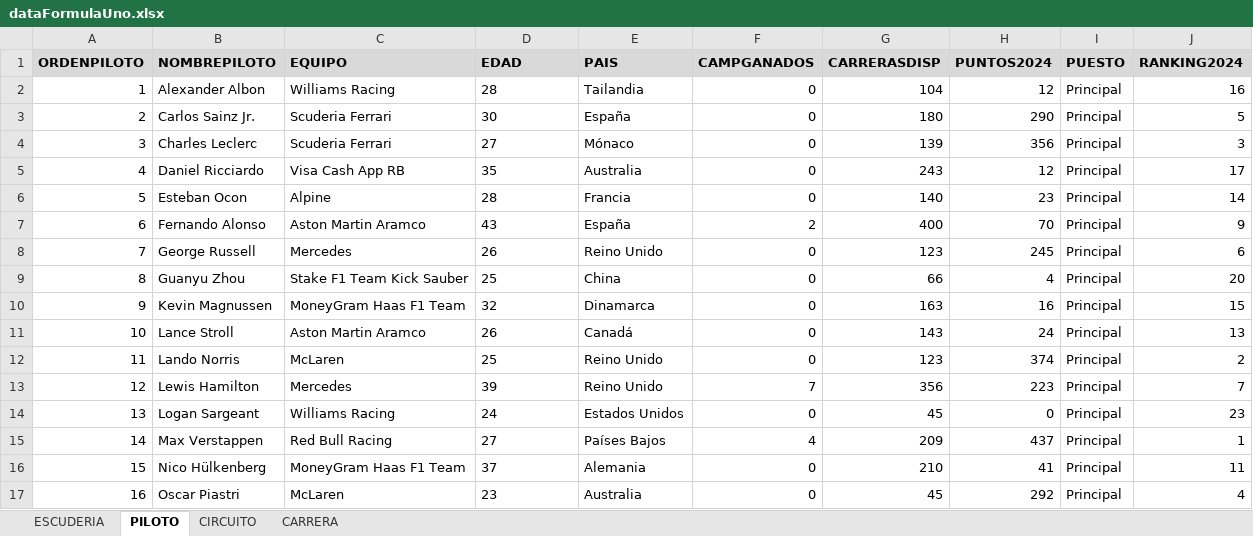
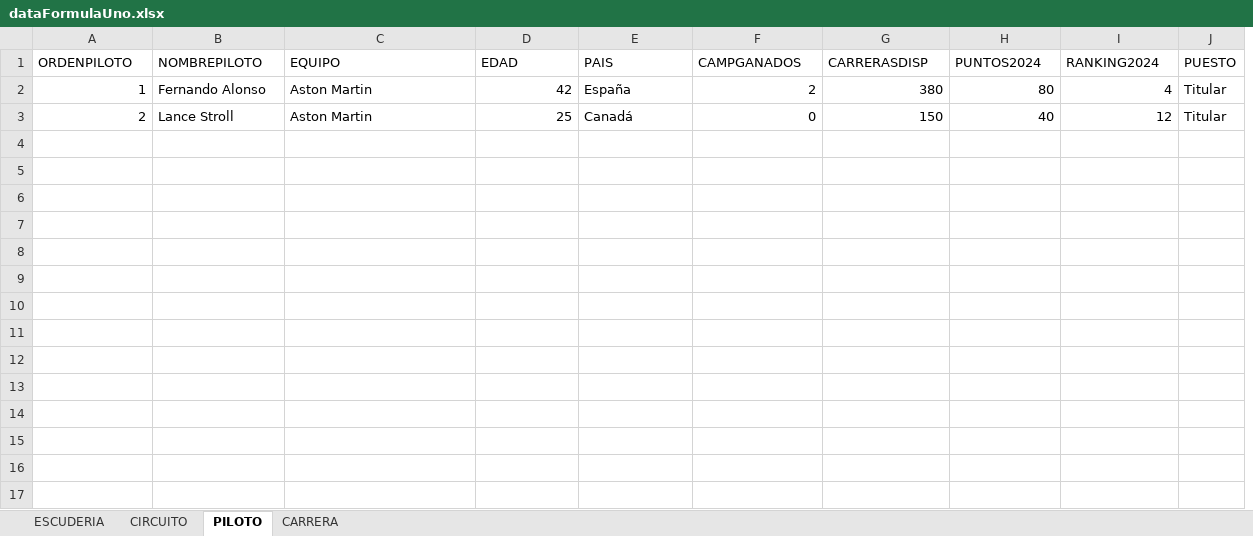
Before and after one commit to anamariatovar/formula1-simulator-java, an Excel workbook: src/main/resources/dataFormulaUno.xlsx, sheet PILOTO, drawn as a sheet; only a part is shown; values as stored, in another font and other column widths than the file's, no borders; removed rows and columns are numbered as before the commit, all else as after; the diff covers the shown part only; the diff names each change by its address in the sheet, - before the commit and + after, or states it on an @@ line.

```diff
--- a/src/main/resources/dataFormulaUno.xlsx (sheet PILOTO)
+++ b/src/main/resources/dataFormulaUno.xlsx (sheet PILOTO)
@@ sheet tab order changed: ESCUDERIA | CIRCUITO | PILOTO | CARRERA @@
-column I (PUESTO), rows 2-3: Principal | Principal
+column J (PUESTO), rows 2-3: Titular | Titular
@@ A1:H1 fill: #D9D9D9 → none, bold: on → off @@
@@ I1 fill: #D9D9D9 → none, bold: on → off @@
-B2 (NOMBREPILOTO): Alexander Albon
+B2 (NOMBREPILOTO): Fernando Alonso
-C2 (EQUIPO): Williams Racing
+C2 (EQUIPO): Aston Martin
-D2 (EDAD): 28
+D2 (EDAD): 42
-D2:D3 alignment: left
+D2:D3 alignment: right
-E2 (PAIS): Tailandia
+E2 (PAIS): España
-F2 (CAMPGANADOS): 0
+F2 (CAMPGANADOS): 2
-G2 (CARRERASDISP): 104
+G2 (CARRERASDISP): 380
-H2 (PUNTOS2024): 12
+H2 (PUNTOS2024): 80
-I2 (RANKING2024): 16
+I2 (RANKING2024): 4
-B3 (NOMBREPILOTO): Carlos Sainz Jr.
+B3 (NOMBREPILOTO): Lance Stroll
-C3 (EQUIPO): Scuderia Ferrari
+C3 (EQUIPO): Aston Martin
-D3 (EDAD): 30
+D3 (EDAD): 25
-E3 (PAIS): España
+E3 (PAIS): Canadá
-G3 (CARRERASDISP): 180
+G3 (CARRERASDISP): 150
-H3 (PUNTOS2024): 290
+H3 (PUNTOS2024): 40
-I3 (RANKING2024): 5
+I3 (RANKING2024): 12
-row 4: 3 | Charles Leclerc | Scuderia Ferrari | 27 | Mónaco | 0 | 139 | 356 | Principal | 3
-row 5: 4 | Daniel Ricciardo | Visa Cash App RB | 35 | Australia | 0 | 243 | 12 | Principal | 17
-row 6: 5 | Esteban Ocon | Alpine | 28 | Francia | 0 | 140 | 23 | Principal | 14
-row 7: 6 | Fernando Alonso | Aston Martin Aramco | 43 | España | 2 | 400 | 70 | Principal | 9
-row 8: 7 | George Russell | Mercedes | 26 | Reino Unido | 0 | 123 | 245 | Principal | 6
-row 9: 8 | Guanyu Zhou | Stake F1 Team Kick Sauber | 25 | China | 0 | 66 | 4 | Principal | 20
-row 10: 9 | Kevin Magnussen | MoneyGram Haas F1 Team | 32 | Dinamarca | 0 | 163 | 16 | Principal | 15
-row 11: 10 | Lance Stroll | Aston Martin Aramco | 26 | Canadá | 0 | 143 | 24 | Principal | 13
-row 12: 11 | Lando Norris | McLaren | 25 | Reino Unido | 0 | 123 | 374 | Principal | 2
-row 13: 12 | Lewis Hamilton | Mercedes | 39 | Reino Unido | 7 | 356 | 223 | Principal | 7
-row 14: 13 | Logan Sargeant | Williams Racing | 24 | Estados Unidos | 0 | 45 | 0 | Principal | 23
-row 15: 14 | Max Verstappen | Red Bull Racing | 27 | Países Bajos | 4 | 209 | 437 | Principal | 1
-row 16: 15 | Nico Hülkenberg | MoneyGram Haas F1 Team | 37 | Alemania | 0 | 210 | 41 | Principal | 11
-row 17: 16 | Oscar Piastri | McLaren | 23 | Australia | 0 | 45 | 292 | Principal | 4
```
Also changed, not shown: 14 removed rows elsewhere in this sheet, sheet CARRERA, sheet CIRCUITO, sheet ESCUDERIA, 29 other files.
